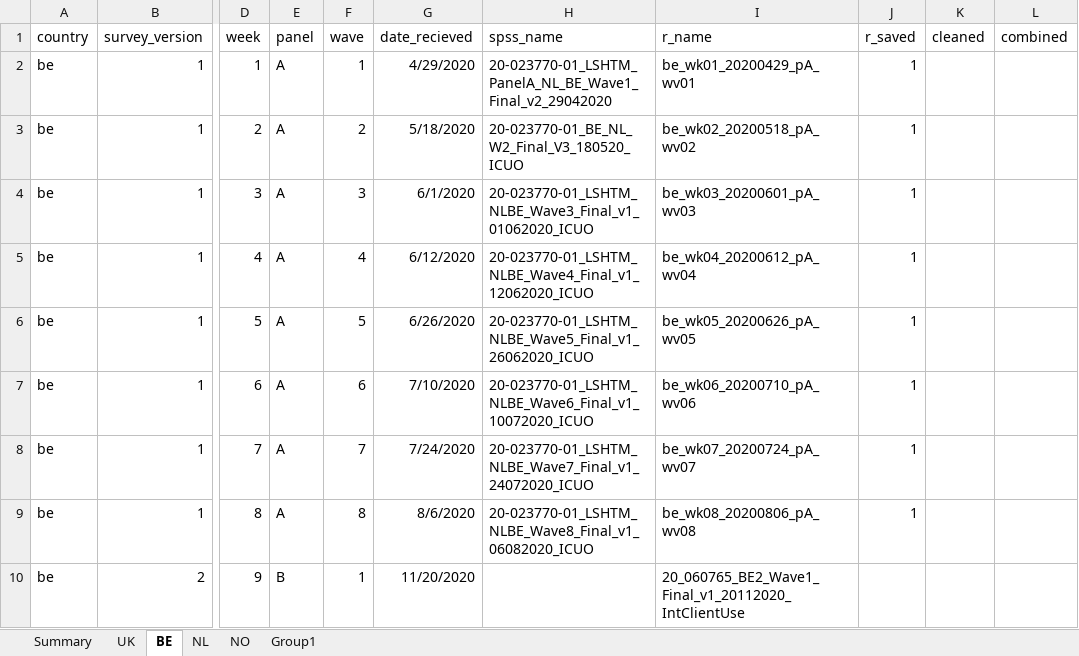
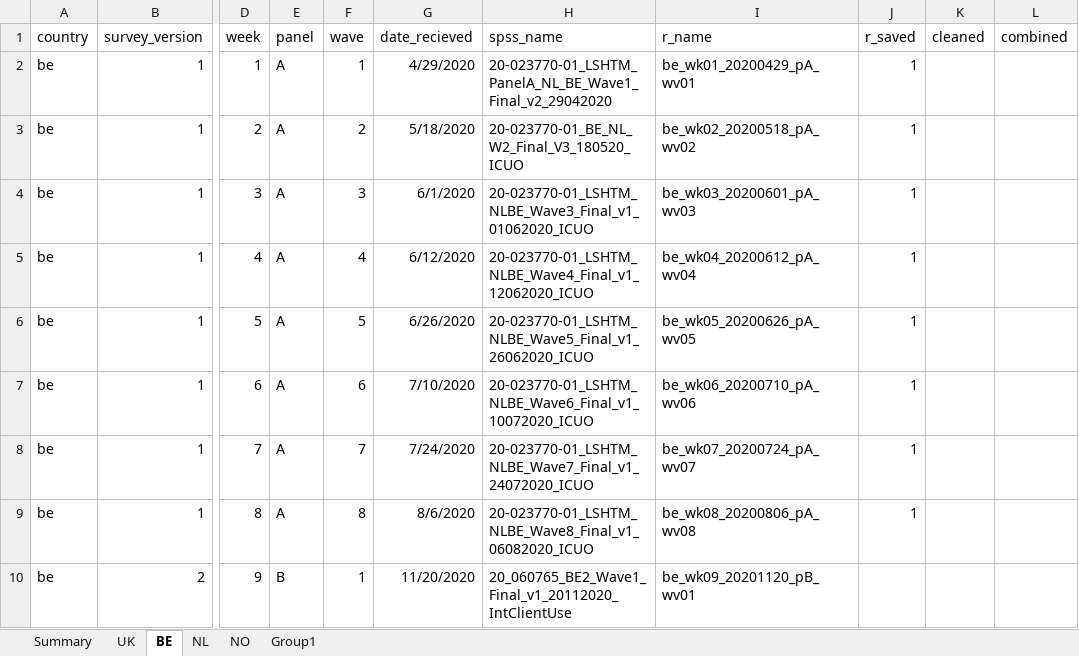
Before and after one commit to jarvisc1/comix_data_clean, an Excel workbook: data/spss_files.xlsx, sheet BE, drawn as a sheet; only a part is shown, gaps mark what is left out; values as stored, in another font and other column widths than the file's, no borders; the diff names each change by its address in the sheet, - before the commit and + after, or states it on an @@ line.

```diff
--- a/data/spss_files.xlsx (sheet BE)
+++ b/data/spss_files.xlsx (sheet BE)
-H10 (spss_name): (empty)
+H10 (spss_name): 20_060765_BE2_Wave1_Final_v1_20112020_IntClientUse
-I10 (r_name): 20_060765_BE2_Wave1_Final_v1_20112020_IntClientUse
+I10 (r_name): be_wk09_20201120_pB_wv01
```
Also changed, not shown: sheet Group1, sheet UK.
